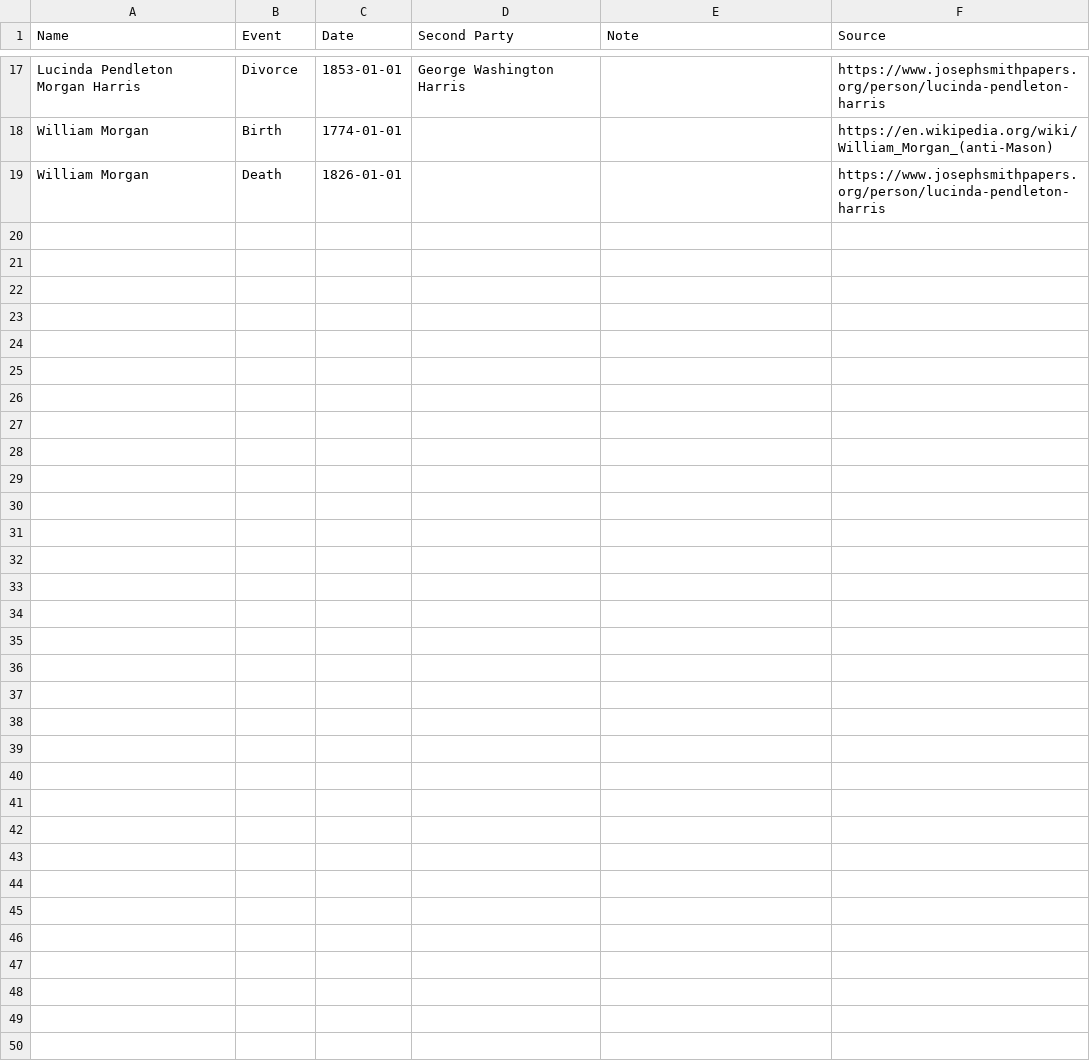
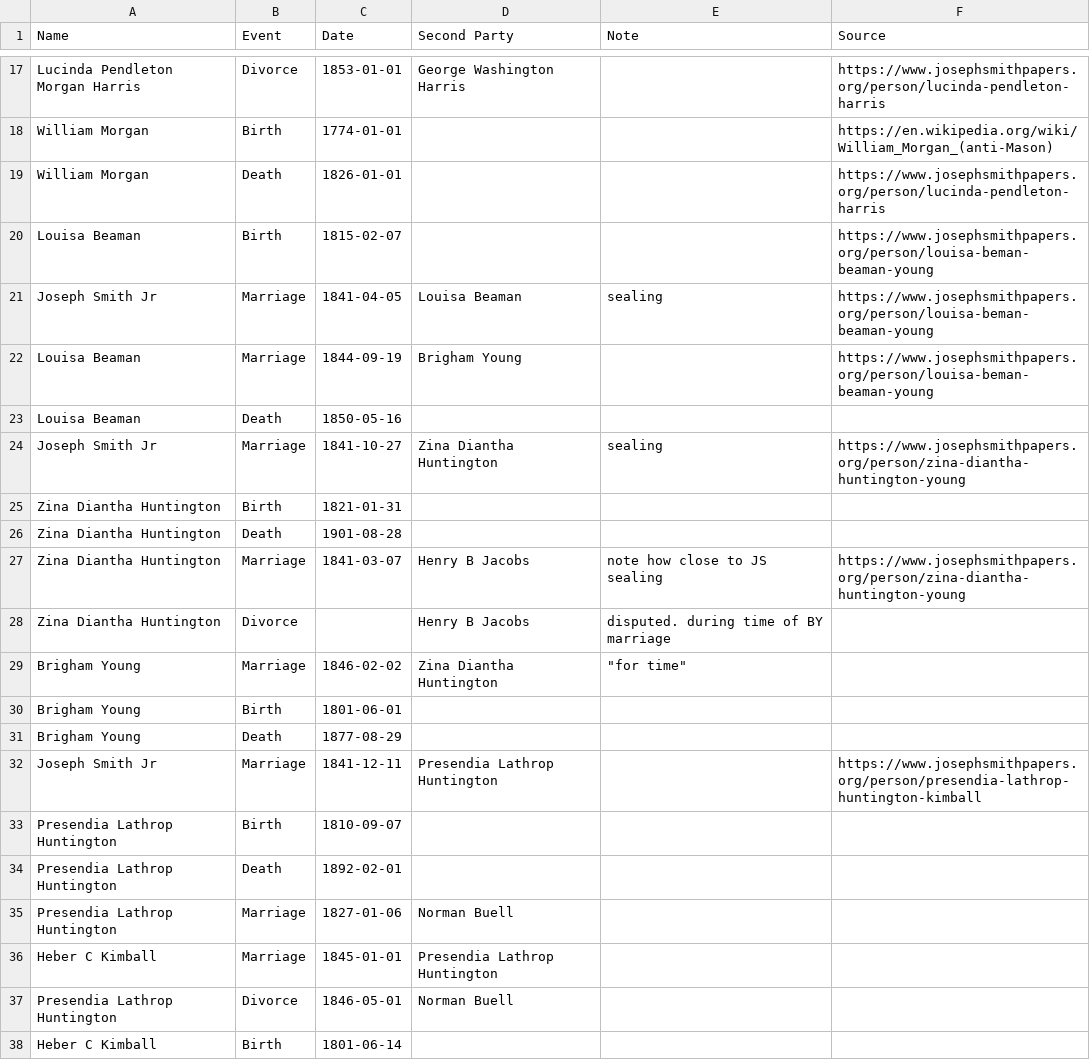
Before and after one commit to thelinguist/charting-polygamy, a CSV file: apps/cli/facts/joseph-smith.csv, drawn as a sheet; only a part is shown, gaps mark what is left out; the diff covers the shown part only.

Commit message:
feat: allow female concurrent marriages

```diff
--- a/apps/cli/facts/joseph-smith.csv
+++ b/apps/cli/facts/joseph-smith.csv
@@ -19 +19,20 @@ William Morgan,Birth,1774-01-01,,,https://en.wikipedia.org/wiki/William_Morgan_(
 William Morgan,Death,1826-01-01,,,https://www.josephsmithpapers.org/person/lucinda-pendleton-harris
+Louisa Beaman,Birth,1815-02-07,,,https://www.josephsmithpapers.org/person/louisa-beman-beaman-young
+Joseph Smith Jr,Marriage,1841-04-05,Louisa Beaman,sealing,https://www.josephsmithpapers.org/person/louisa-beman-beaman-young
+Louisa Beaman,Marriage,1844-09-19,Brigham Young,,https://www.josephsmithpapers.org/person/louisa-beman-beaman-young
+Louisa Beaman,Death,1850-05-16,,,
+Joseph Smith Jr,Marriage,1841-10-27,Zina Diantha Huntington,sealing,https://www.josephsmithpapers.org/person/zina-diantha-huntington-young
+Zina Diantha Huntington,Birth,1821-01-31,,,
+Zina Diantha Huntington,Death,1901-08-28,,,
+Zina Diantha Huntington,Marriage,1841-03-07,Henry B Jacobs,note how close to JS sealing,https://www.josephsmithpapers.org/person/zina-diantha-huntington-young
+Zina Diantha Huntington,Divorce,,Henry B Jacobs,disputed. during time of BY marriage,
+Brigham Young,Marriage,1846-02-02,Zina Diantha Huntington,"""for time""",
+Brigham Young,Birth,1801-06-01,,,
+Brigham Young,Death,1877-08-29,,,
+Joseph Smith Jr,Marriage,1841-12-11,Presendia Lathrop Huntington,,https://www.josephsmithpapers.org/person/presendia-lathrop-huntington-kimball
+Presendia Lathrop Huntington,Birth,1810-09-07,,,
+Presendia Lathrop Huntington,Death,1892-02-01,,,
+Presendia Lathrop Huntington,Marriage,1827-01-06,Norman Buell,,
+Heber C Kimball,Marriage,1845-01-01,Presendia Lathrop Huntington,,
+Presendia Lathrop Huntington,Divorce,1846-05-01,Norman Buell,,
+Heber C Kimball,Birth,1801-06-14,,,
```
Also changed, not shown: 27 added rows and 1 edited cell elsewhere in this file, 10 other files.
